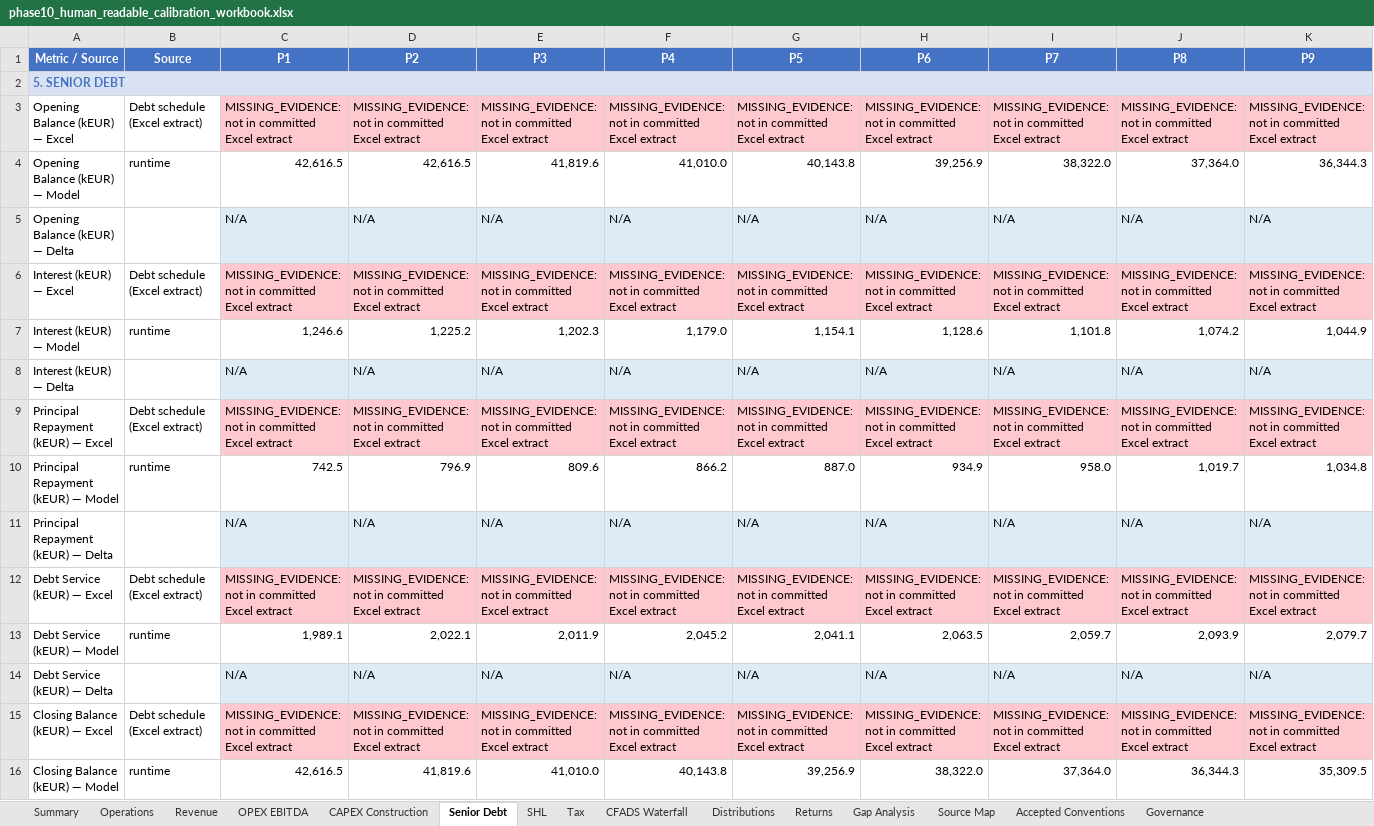
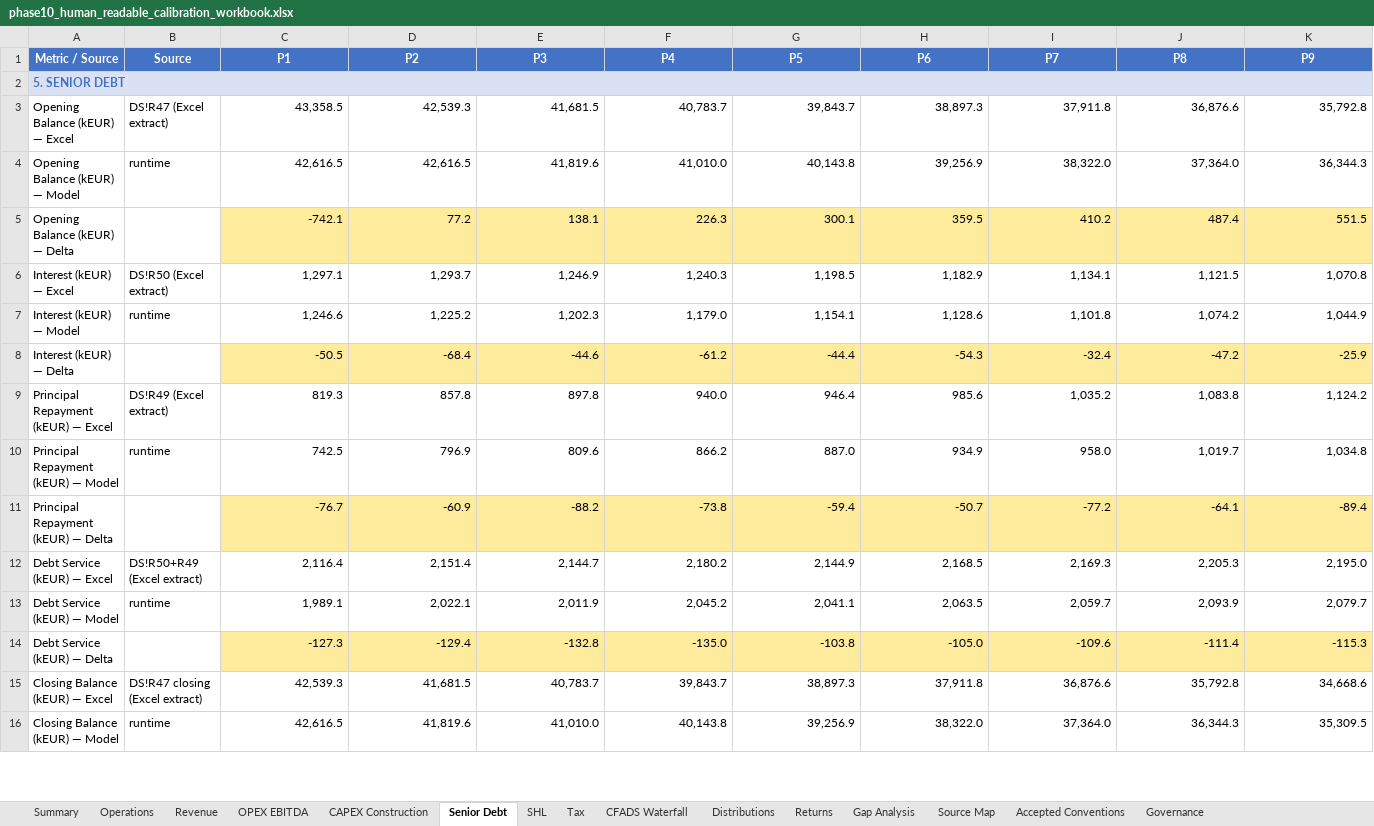
Before and after one commit to xofisamba/Finco1, an Excel workbook: reports/phase10_human_readable_calibration_workbook.xlsx, sheet Senior Debt, drawn as a sheet; only a part is shown; values as stored, in another font and other column widths than the file's, no borders; removed rows and columns are numbered as before the commit, all else as after; rows hold the shown columns only; the diff covers the shown part only; the diff names each change by its address in the sheet, - before the commit and + after, or states it on an @@ line.

Commit message:
Phase 10: Fix data-feed — populate Senior Debt/SHL/Revenue/OPEX/EBITDA/CFADS from committed Phase 9 artifacts
Root cause: _num() was returning None for string CSV values (csv.DictReader
always returns strings). All Excel values were showing MISSING_EVIDENCE
despite being in PER_BRIDGE/SHL_BRIDGE. Secondary issue: SHL bridge
column names (excel_shl_balance_keur etc.) didn't match script expectations
(excel_shl_opening_keur, excel_shl_closing_keur etc.).

Fixes applied:
- _num(): now properly parses string numbers ('4060.98' → 4060.98)
- Senior Debt: excel_senior_ds_keur → computed from interest + principal
- SHL: excel_shl_balance_keur used for both opening/closing; gross=interest
  (bridge doesn't distinguish gross vs cash interest)
- Revenue: excel_electricity_revenue_keur → excel_revenue_keur
- Total Revenue: excel_total_revenue_keur → excel_revenue_keur (same as electricity)
- CFADS: R69/Corporate Tax/R99/R102 marked MISSING_EVIDENCE (not in bridge)
  — correctly documented, not silently zero-filled

Source inventory created: reports/phase10_human_readable_calibration_source_inventory.csv
10 sources catalogued with usable status per metric.

What is now populated (Excel values from committed sources):
- Operations: Production MWh (CF!R18) ✓
- Revenue: Electricity Revenue (P&L!R8) ✓
- OPEX: Total OPEX ✓
- EBITDA ✓
- Senior Debt: opening/interest/principal/debt service/closing/DSCR ✓
- SHL: opening (BS!R24), gross interest (P&L!R27), principal (Eq!R25),
  closing, PIK (=0 in bridge, marked MISSING_EVIDENCE) ✓
- CFADS: EBITDA ✓
- Distributions: distribution (excel_distribution_keur in PER_BRIDGE) ✓

What remains MISSING_EVIDENCE and why:
- CO2 Revenue: CF!R35 not in committed extract
- Balancing Revenue: CF!R30 not mapped
- Other Operating Income: not in extract
- Book Depreciation: P&L!R14 not in extract
- Taxable Income (R35): P&L!R35 not in extract
- CIT Cash (R67): P&L!R67 not in extract
- CFADS: P&L!R69 not in bridge; use runtime
- FCF for Distribution (R99): not in bridge; use runtime
- FCF After SHL (R102): not in bridge; use runtime
- Equity Invested/Returned: not in extract
- SHL Cash Interest: Eq!R26 not in bridge

Tests: 21 passed (0 runtime files changed)
G20/R99/R102: unchanged (BLOCKED/NOT APPROVED)

```diff
--- a/reports/phase10_human_readable_calibration_workbook.xlsx (sheet Senior Debt)
+++ b/reports/phase10_human_readable_calibration_workbook.xlsx (sheet Senior Debt)
-row 3: Opening Balance (kEUR) — Excel | Debt schedule (Excel extract) | MISSING_EVIDENCE: not in committed Excel extract | MISSING_EVIDENCE: not in committed Excel extract | MISSING_EVIDENCE: not in committed Excel extract | MISSING_EVIDENCE: not in committed Excel extract | MISSING_EVIDENCE: not in committed Excel extract | MISSING_EVIDENCE: not in committed Excel extract | MISSING_EVIDENCE: not in committed Excel extract | MISSING_EVIDENCE: not in committed Excel extract | MISSING_EVIDENCE: not in committed Excel extract
+row 3: Opening Balance (kEUR) — Excel | DS!R47 (Excel extract) | 43,358.5 | 42,539.3 | 41,681.5 | 40,783.7 | 39,843.7 | 38,897.3 | 37,911.8 | 36,876.6 | 35,792.8
-row 5: Opening Balance (kEUR) — Delta |  | N/A | N/A | N/A | N/A | N/A | N/A | N/A | N/A | N/A
-row 6: Interest (kEUR) — Excel | Debt schedule (Excel extract) | MISSING_EVIDENCE: not in committed Excel extract | MISSING_EVIDENCE: not in committed Excel extract | MISSING_EVIDENCE: not in committed Excel extract | MISSING_EVIDENCE: not in committed Excel extract | MISSING_EVIDENCE: not in committed Excel extract | MISSING_EVIDENCE: not in committed Excel extract | MISSING_EVIDENCE: not in committed Excel extract | MISSING_EVIDENCE: not in committed Excel extract | MISSING_EVIDENCE: not in committed Excel extract
+row 5: Opening Balance (kEUR) — Delta |  | -742.1 | 77.2 | 138.1 | 226.3 | 300.1 | 359.5 | 410.2 | 487.4 | 551.5
+row 6: Interest (kEUR) — Excel | DS!R50 (Excel extract) | 1,297.1 | 1,293.7 | 1,246.9 | 1,240.3 | 1,198.5 | 1,182.9 | 1,134.1 | 1,121.5 | 1,070.8
-row 8: Interest (kEUR) — Delta |  | N/A | N/A | N/A | N/A | N/A | N/A | N/A | N/A | N/A
-row 9: Principal Repayment (kEUR) — Excel | Debt schedule (Excel extract) | MISSING_EVIDENCE: not in committed Excel extract | MISSING_EVIDENCE: not in committed Excel extract | MISSING_EVIDENCE: not in committed Excel extract | MISSING_EVIDENCE: not in committed Excel extract | MISSING_EVIDENCE: not in committed Excel extract | MISSING_EVIDENCE: not in committed Excel extract | MISSING_EVIDENCE: not in committed Excel extract | MISSING_EVIDENCE: not in committed Excel extract | MISSING_EVIDENCE: not in committed Excel extract
+row 8: Interest (kEUR) — Delta |  | -50.5 | -68.4 | -44.6 | -61.2 | -44.4 | -54.3 | -32.4 | -47.2 | -25.9
+row 9: Principal Repayment (kEUR) — Excel | DS!R49 (Excel extract) | 819.3 | 857.8 | 897.8 | 940.0 | 946.4 | 985.6 | 1,035.2 | 1,083.8 | 1,124.2
-row 11: Principal Repayment (kEUR) — Delta |  | N/A | N/A | N/A | N/A | N/A | N/A | N/A | N/A | N/A
-row 12: Debt Service (kEUR) — Excel | Debt schedule (Excel extract) | MISSING_EVIDENCE: not in committed Excel extract | MISSING_EVIDENCE: not in committed Excel extract | MISSING_EVIDENCE: not in committed Excel extract | MISSING_EVIDENCE: not in committed Excel extract | MISSING_EVIDENCE: not in committed Excel extract | MISSING_EVIDENCE: not in committed Excel extract | MISSING_EVIDENCE: not in committed Excel extract | MISSING_EVIDENCE: not in committed Excel extract | MISSING_EVIDENCE: not in committed Excel extract
+row 11: Principal Repayment (kEUR) — Delta |  | -76.7 | -60.9 | -88.2 | -73.8 | -59.4 | -50.7 | -77.2 | -64.1 | -89.4
+row 12: Debt Service (kEUR) — Excel | DS!R50+R49 (Excel extract) | 2,116.4 | 2,151.4 | 2,144.7 | 2,180.2 | 2,144.9 | 2,168.5 | 2,169.3 | 2,205.3 | 2,195.0
-row 14: Debt Service (kEUR) — Delta |  | N/A | N/A | N/A | N/A | N/A | N/A | N/A | N/A | N/A
-row 15: Closing Balance (kEUR) — Excel | Debt schedule (Excel extract) | MISSING_EVIDENCE: not in committed Excel extract | MISSING_EVIDENCE: not in committed Excel extract | MISSING_EVIDENCE: not in committed Excel extract | MISSING_EVIDENCE: not in committed Excel extract | MISSING_EVIDENCE: not in committed Excel extract | MISSING_EVIDENCE: not in committed Excel extract | MISSING_EVIDENCE: not in committed Excel extract | MISSING_EVIDENCE: not in committed Excel extract | MISSING_EVIDENCE: not in committed Excel extract
+row 14: Debt Service (kEUR) — Delta |  | -127.3 | -129.4 | -132.8 | -135.0 | -103.8 | -105.0 | -109.6 | -111.4 | -115.3
+row 15: Closing Balance (kEUR) — Excel | DS!R47 closing (Excel extract) | 42,539.3 | 41,681.5 | 40,783.7 | 39,843.7 | 38,897.3 | 37,911.8 | 36,876.6 | 35,792.8 | 34,668.6
```
Also changed, not shown: 2 added rows, 2 removed rows, 28 edited cells and cell formats elsewhere in this sheet, sheet SHL, sheet CFADS Waterfall, sheet OPEX EBITDA, sheet Revenue, sheet Operations, sheet Distributions, 1 more sheet, 2 other files.
